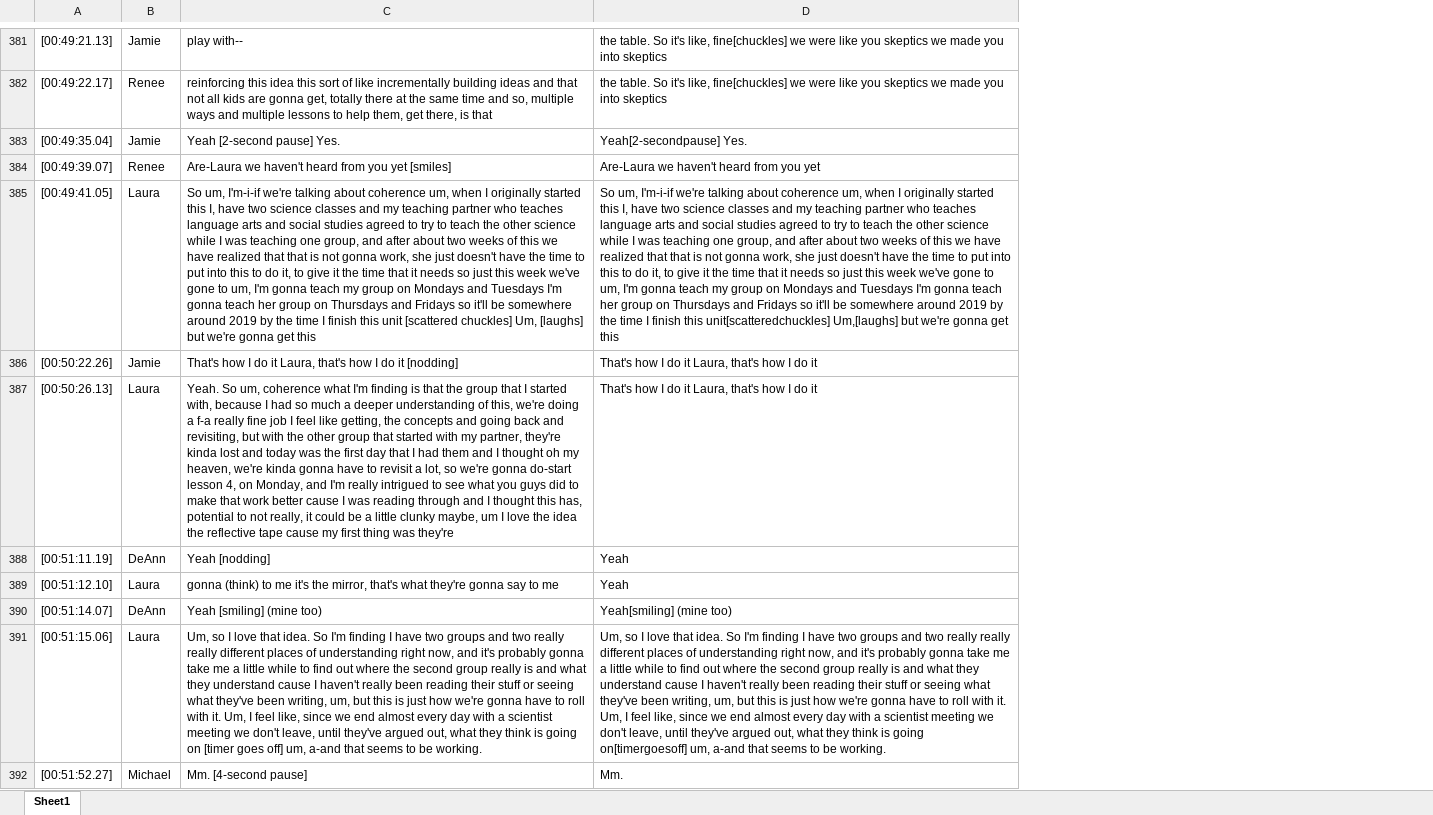
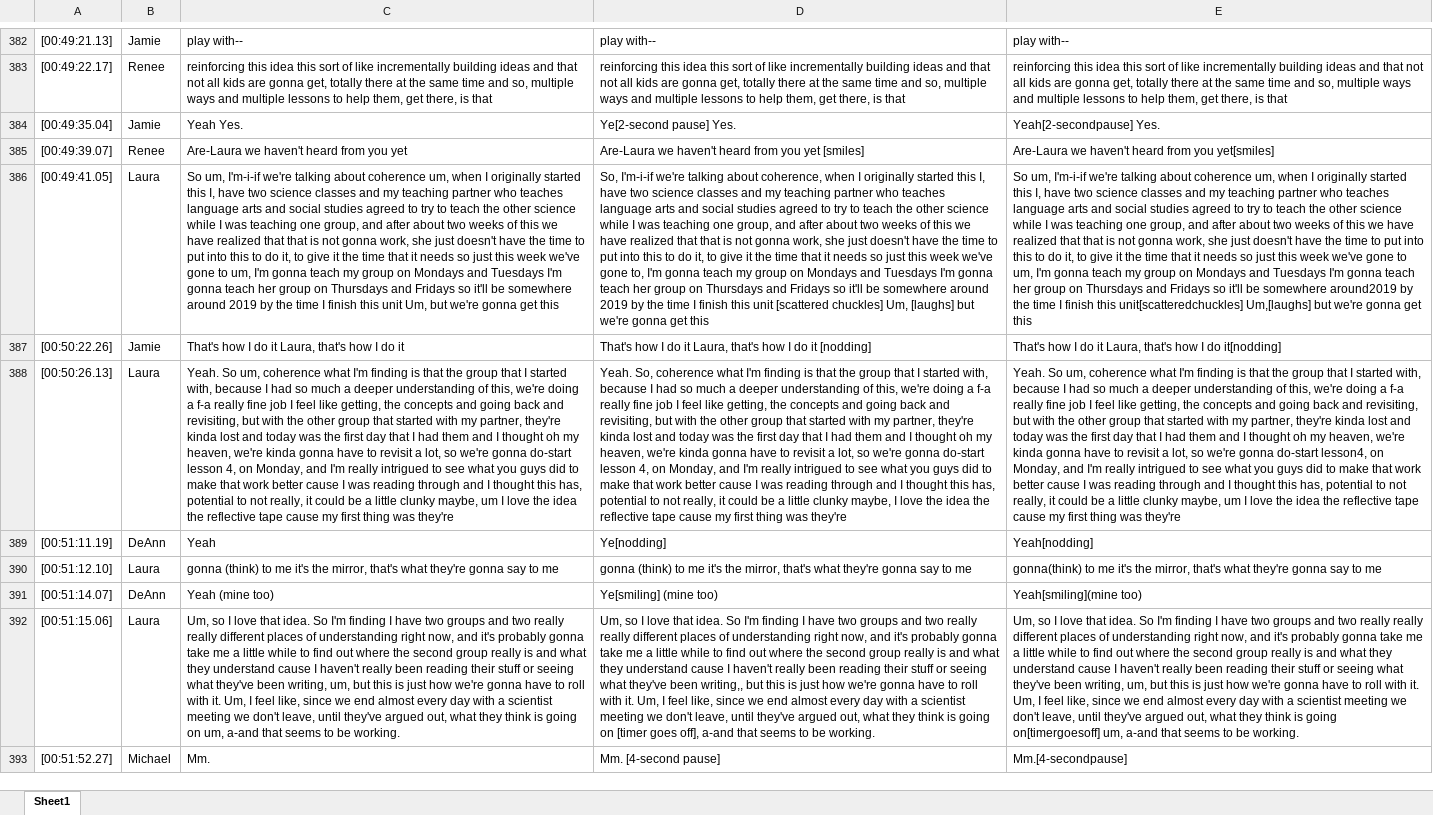
Before and after one commit to catxmai/NGSX, an Excel workbook: regex_cleaning/result.xlsx, sheet Sheet1, drawn as a sheet; only a part is shown, gaps mark what is left out; values as stored, in another font and other column widths than the file's, no borders; removed rows and columns are numbered as before the commit, all else as after; the diff covers the shown part only; the diff names each change by its address in the sheet, - before the commit and + after, or states it on an @@ line.

```diff
--- a/regex_cleaning/result.xlsx (sheet Sheet1)
+++ b/regex_cleaning/result.xlsx (sheet Sheet1)
+column C, rows 382-393: play with-- | reinforcing this idea this sort of like incrementally building ideas and that not all kids are gonna get, totally there at the same time and so, multiple ways and multiple lessons to help them, get there, is that | Yeah Yes. | Are-Laura we haven't heard from you yet | So um, I'm-i-if we're talking about coherence um, when I originally started this I, have two science classes and my teaching partner who teaches language arts and social studies agreed to try to teach the other science while I was teaching one group, and after about two weeks of this we have realized that that is not gonna work, she just doesn't have the time to put into this to do it, to give it the time that it needs so just this week we've gone to um, I'm gonna teach my group on Mondays and Tuesdays I'm gonna teach her group on Thursdays and Fridays so it'll be somewhere around 2019 by the time I finish this unit Um, but we're gonna get this | That's how I do it Laura, that's how I do it | Yeah. So um, coherence what I'm finding is that the group that I started with, because I had so much a deeper understanding of this, we're doing a f-a really fine job I feel like getting, the concepts and going back and revisiting, but with the other group that started with my partner, they're kinda lost and today was the first day that I had them and I thought oh my heaven, we're kinda gonna have to revisit a lot, so we're gonna do-start lesson 4, on Monday, and I'm really intrigued to see what you guys did to make that work better cause I was reading through and I thought this has, potential to not really, it could be a little clunky maybe, um I love the idea the reflective tape cause my first thing was they're | Yeah | gonna (think) to me it's the mirror, that's what they're gonna say to me | Yeah (mine too) | Um, so I love that idea. So I'm finding I have two groups and two really really different places of understanding right now, and it's probably gonna take me a little while to find out where the second group really is and what they understand cause I haven't really been reading their stuff or seeing what they've been writing, um, but this is just how we're gonna have to roll with it. Um, I feel like, since we end almost every day with a scientist meeting we don't leave, until they've argued out, what they think is going on um, a-and that seems to be working. | Mm.
-column D, rows 381-392: the table. So it's like, fine[chuckles] we were like you skeptics we made you into skeptics | the table. So it's like, fine[chuckles] we were like you skeptics we made you into skeptics | Yeah[2-secondpause] Yes. | Are-Laura we haven't heard from you yet | So um, I'm-i-if we're talking about coherence um, when I originally started this I, have two science classes and my teaching partner who teaches language arts and social studies agreed to try to teach the other science while I was teaching one group, and after about two weeks of this we have realized that that is not gonna work, she just doesn't have the time to put into this to do it, to give it the time that it needs so just this week we've gone to um, I'm gonna teach my group on Mondays and Tuesdays I'm gonna teach her group on Thursdays and Fridays so it'll be somewhere around 2019 by the time I finish this unit[scatteredchuckles] Um,[laughs] but we're gonna get this | That's how I do it Laura, that's how I do it | That's how I do it Laura, that's how I do it | Yeah | Yeah | Yeah[smiling] (mine too) | Um, so I love that idea. So I'm finding I have two groups and two really really different places of understanding right now, and it's probably gonna take me a little while to find out where the second group really is and what they understand cause I haven't really been reading their stuff or seeing what they've been writing, um, but this is just how we're gonna have to roll with it. Um, I feel like, since we end almost every day with a scientist meeting we don't leave, until they've argued out, what they think is going on[timergoesoff] um, a-and that seems to be working. | Mm.
+column E, rows 382-393: play with-- | reinforcing this idea this sort of like incrementally building ideas and that not all kids are gonna get, totally there at the same time and so, multiple ways and multiple lessons to help them, get there, is that | Yeah[2-secondpause] Yes. | Are-Laura we haven't heard from you yet[smiles] | So um, I'm-i-if we're talking about coherence um, when I originally started this I, have two science classes and my teaching partner who teaches language arts and social studies agreed to try to teach the other science while I was teaching one group, and after about two weeks of this we have realized that that is not gonna work, she just doesn't have the time to put into this to do it, to give it the time that it needs so just this week we've gone to um, I'm gonna teach my group on Mondays and Tuesdays I'm gonna teach her group on Thursdays and Fridays so it'll be somewhere around2019 by the time I finish this unit[scatteredchuckles] Um,[laughs] but we're gonna get this | That's how I do it Laura, that's how I do it[nodding] | Yeah. So um, coherence what I'm finding is that the group that I started with, because I had so much a deeper understanding of this, we're doing a f-a really fine job I feel like getting, the concepts and going back and revisiting, but with the other group that started with my partner, they're kinda lost and today was the first day that I had them and I thought oh my heaven, we're kinda gonna have to revisit a lot, so we're gonna do-start lesson4, on Monday, and I'm really intrigued to see what you guys did to make that work better cause I was reading through and I thought this has, potential to not really, it could be a little clunky maybe, um I love the idea the reflective tape cause my first thing was they're | Yeah[nodding] | gonna(think) to me it's the mirror, that's what they're gonna say to me | Yeah[smiling](mine too) | Um, so I love that idea. So I'm finding I have two groups and two really really different places of understanding right now, and it's probably gonna take me a little while to find out where the second group really is and what they understand cause I haven't really been reading their stuff or seeing what they've been writing, um, but this is just how we're gonna have to roll with it. Um, I feel like, since we end almost every day with a scientist meeting we don't leave, until they've argued out, what they think is going on[timergoesoff] um, a-and that seems to be working. | Mm.[4-secondpause]
-D384: Yeah [2-second pause] Yes.
+D384: Ye[2-second pause] Yes.
-D386: So um, I'm-i-if we're talking about coherence um, when I originally started this I, have two science classes and my teaching partner who teaches language arts and social studies agreed to try to teach the other science while I was teaching one group, and after about two weeks of this we have realized that that is not gonna work, she just doesn't have the time to put into this to do it, to give it the time that it needs so just this week we've gone to um, I'm gonna…
+D386: So, I'm-i-if we're talking about coherence, when I originally started this I, have two science classes and my teaching partner who teaches language arts and social studies agreed to try to teach the other science while I was teaching one group, and after about two weeks of this we have realized that that is not gonna work, she just doesn't have the time to put into this to do it, to give it the time that it needs so just this week we've gone to, I'm gonna…
-D388: Yeah. So um, coherence what I'm finding is that the group that I started with, because I had so much a deeper understanding of this, we're doing a f-a really fine job I feel like getting, the concepts and going back and revisiting, but with the other group that started with my partner, they're kinda lost and today was the first day that I had them and I thought oh my heaven, we're kinda gonna have to revisit a lot, so we're gonna do-start lesson 4, on Monday, and I'm really intrigued to see what you guys did to make that work better cause I was reading through and I thought this has, potential to not really, it could be a little clunky maybe, um I love…
+D388: Yeah. So, coherence what I'm finding is that the group that I started with, because I had so much a deeper understanding of this, we're doing a f-a really fine job I feel like getting, the concepts and going back and revisiting, but with the other group that started with my partner, they're kinda lost and today was the first day that I had them and I thought oh my heaven, we're kinda gonna have to revisit a lot, so we're gonna do-start lesson 4, on Monday, and I'm really intrigued to see what you guys did to make that work better cause I was reading through and I thought this has, potential to not really, it could be a little clunky maybe, I love…
-D389: Yeah [nodding]
+D389: Ye[nodding]
-D391: Yeah [smiling] (mine too)
+D391: Ye[smiling] (mine too)
-D392: …they've been writing, um, but this is just how we're gonna have to roll with it. Um, I feel like, since we end almost every day with a scientist meeting we don't leave, until they've argued out, what they think is going on [timer goes off] um, a-and that…
+D392: …they've been writing,, but this is just how we're gonna have to roll with it. Um, I feel like, since we end almost every day with a scientist meeting we don't leave, until they've argued out, what they think is going on [timer goes off], a-and that…
```
Also changed, not shown: 1 added row and 151 edited cells elsewhere in this sheet, 3 other files.
